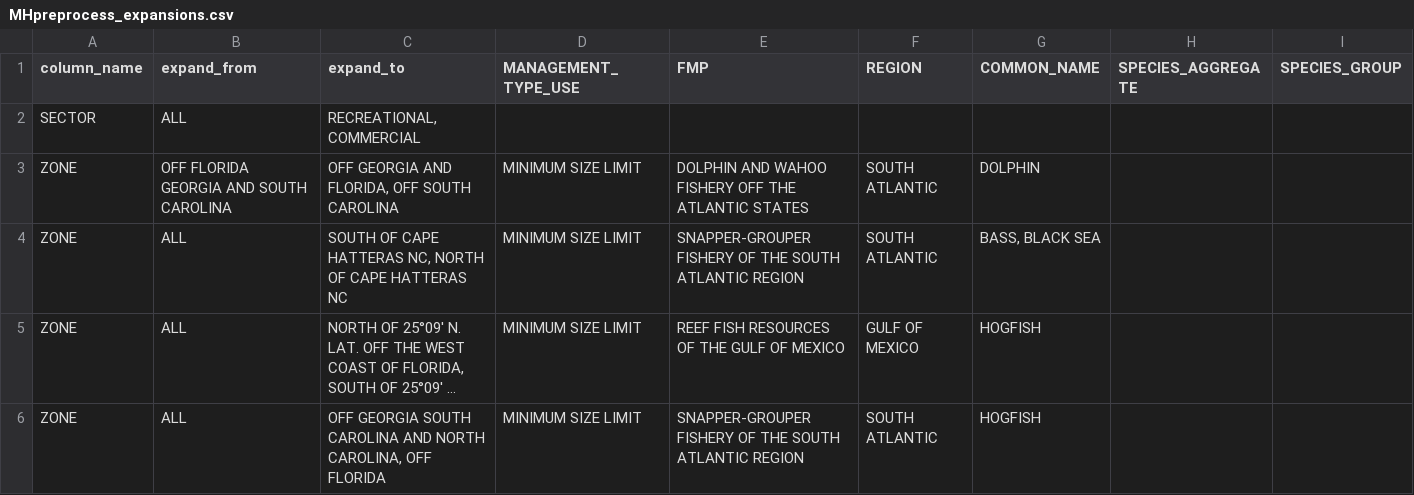
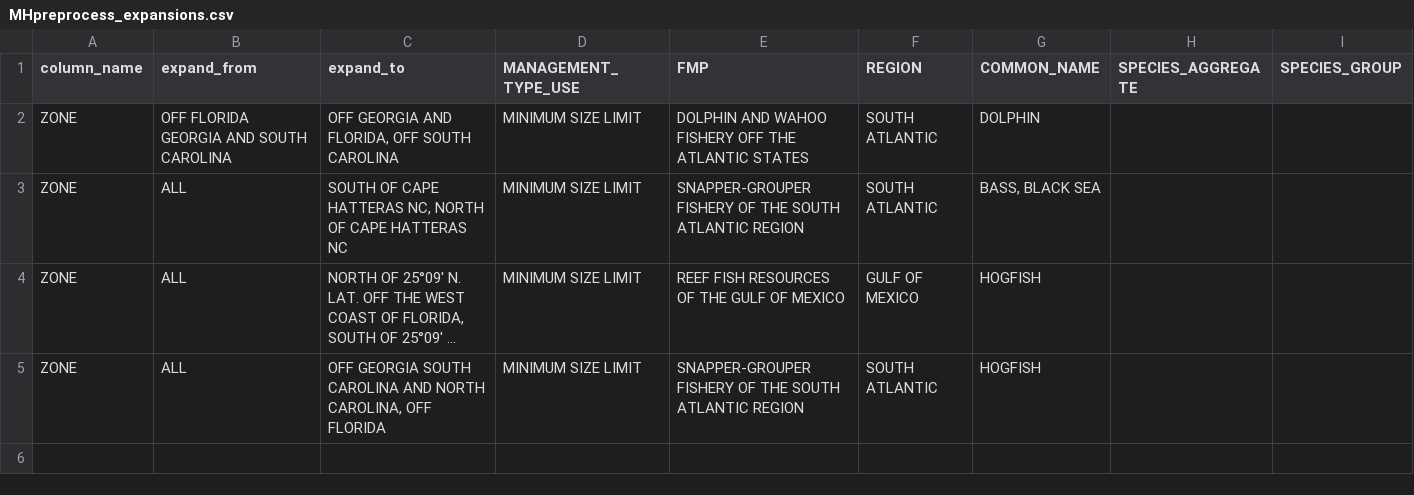
Before and after one commit to AdyanRios-NOAA/SEFSC-MH-Processing, a CSV file: MHpreprocess_expansions.csv, drawn as a sheet; long unchanged cells end in ….

Commit message:
Removed accidental sector sector expansion related to #21 and #6

```diff
--- a/MHpreprocess_expansions.csv
+++ b/MHpreprocess_expansions.csv
@@ -1,3 +1,2 @@
 column_name,expand_from,expand_to,MANAGEMENT_TYPE_USE,FMP,REGION,COMMON_NAME,SPECIES_AGGREGATE,SPECIES_GROUP
-SECTOR,ALL,"RECREATIONAL, COMMERCIAL",,,,,,
 ZONE,OFF FLORIDA GEORGIA AND SOUTH CAROLINA,"OFF GEORGIA AND FLORIDA, OFF SOUTH CAROLINA",MINIMUM SIZE LIMIT,DOLPHIN AND WAHOO FISHERY OFF THE ATLANTIC STATES,SOUTH ATLANTIC,DOLPHIN,,
```
